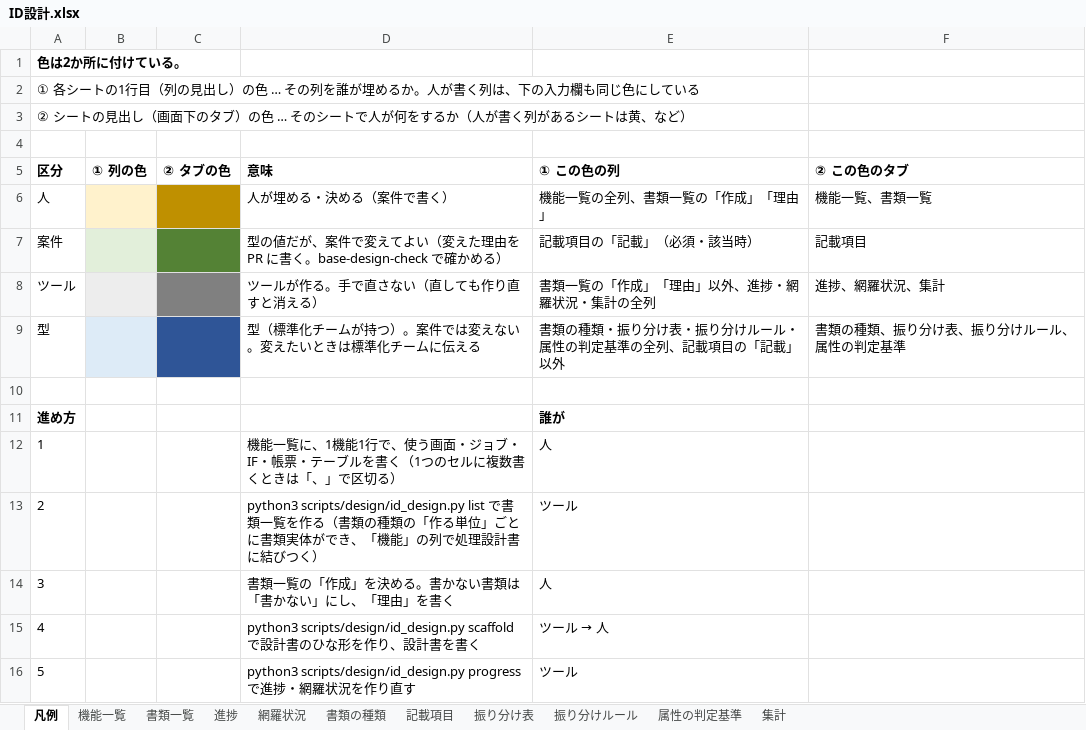
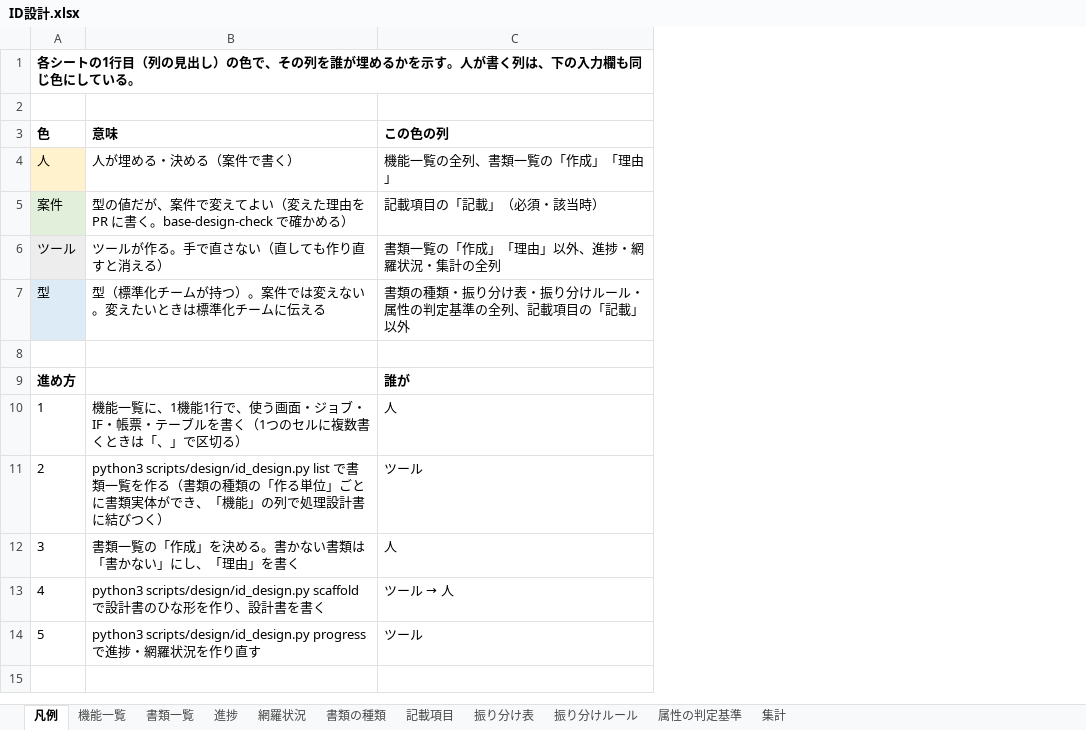
Before and after one commit to mstkfeb20-collab/tour-reservation-pilot, an Excel workbook: docs/design/ID設計.xlsx, sheet 凡例, drawn as a sheet; values as stored, in another font and other column widths than the file's, no borders; removed rows and columns are numbered as before the commit, all else as after; the diff names each change by its address in the sheet, - before the commit and + after, or states it on an @@ line.

```diff
--- a/docs/design/ID設計.xlsx (sheet 凡例)
+++ b/docs/design/ID設計.xlsx (sheet 凡例)
-column B (① 列の色), empty
-column C (② タブの色), empty
-column F (② この色のタブ), rows 6-9: 機能一覧、書類一覧 | 記載項目 | 進捗、網羅状況、集計 | 書類の種類、振り分け表、振り分けルール、属性の判定基準
@@ column A (色) renumbered between rows 1 and 3 @@
-row 3: ② シートの見出し（画面下のタブ）の色 … そのシートで人が何をするか（人が書く列があるシートは黄、など）
-row 4: (empty)
-C3: ① この色の列
+C3: この色の列
-A4 fill: none
+A4 fill: #FFF2CC
-A5 fill: none
+A5 fill: #E2EFDA
-A6 fill: none
+A6 fill: #EDEDED
-A7 fill: none
+A7 fill: #DDEBF7
```
Also changed, not shown: 1 other file.
